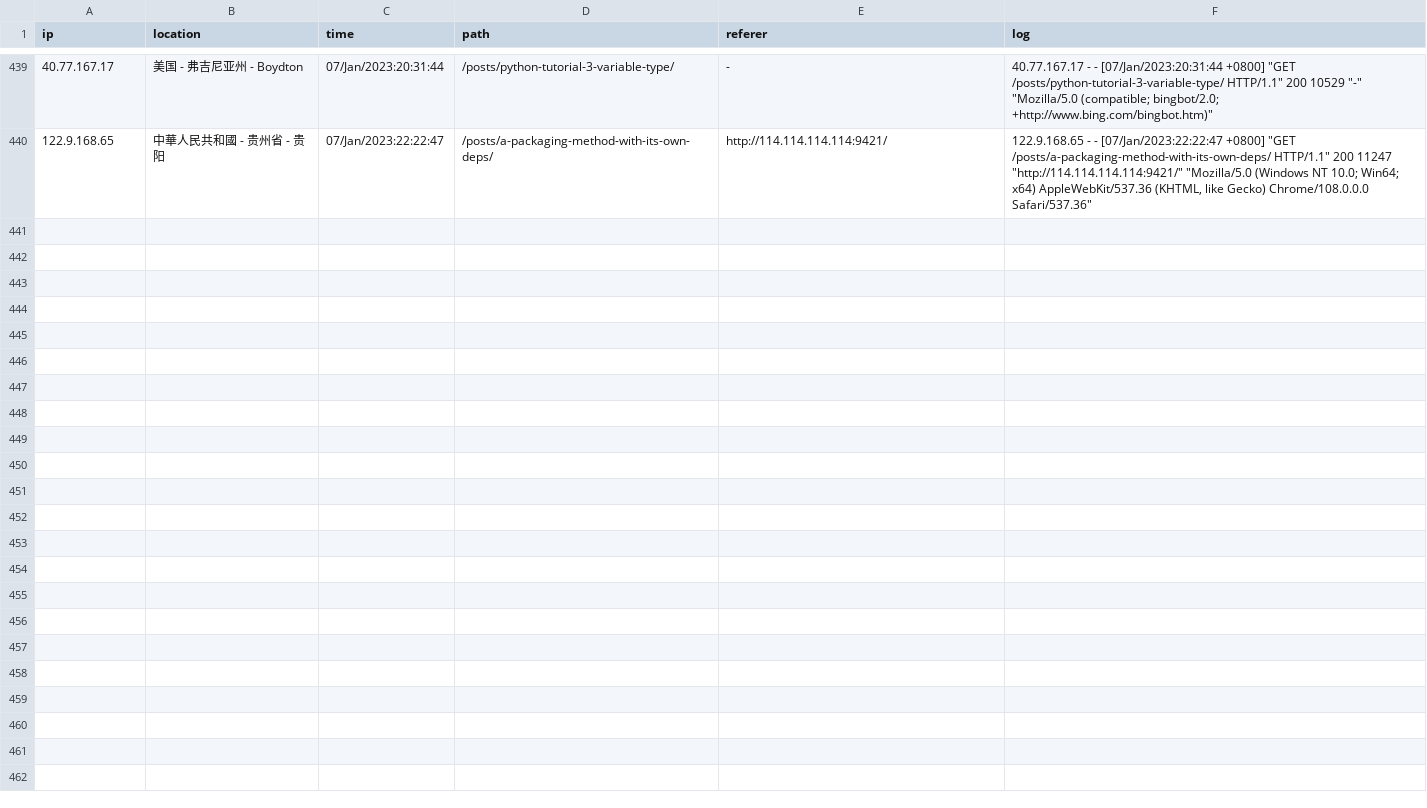
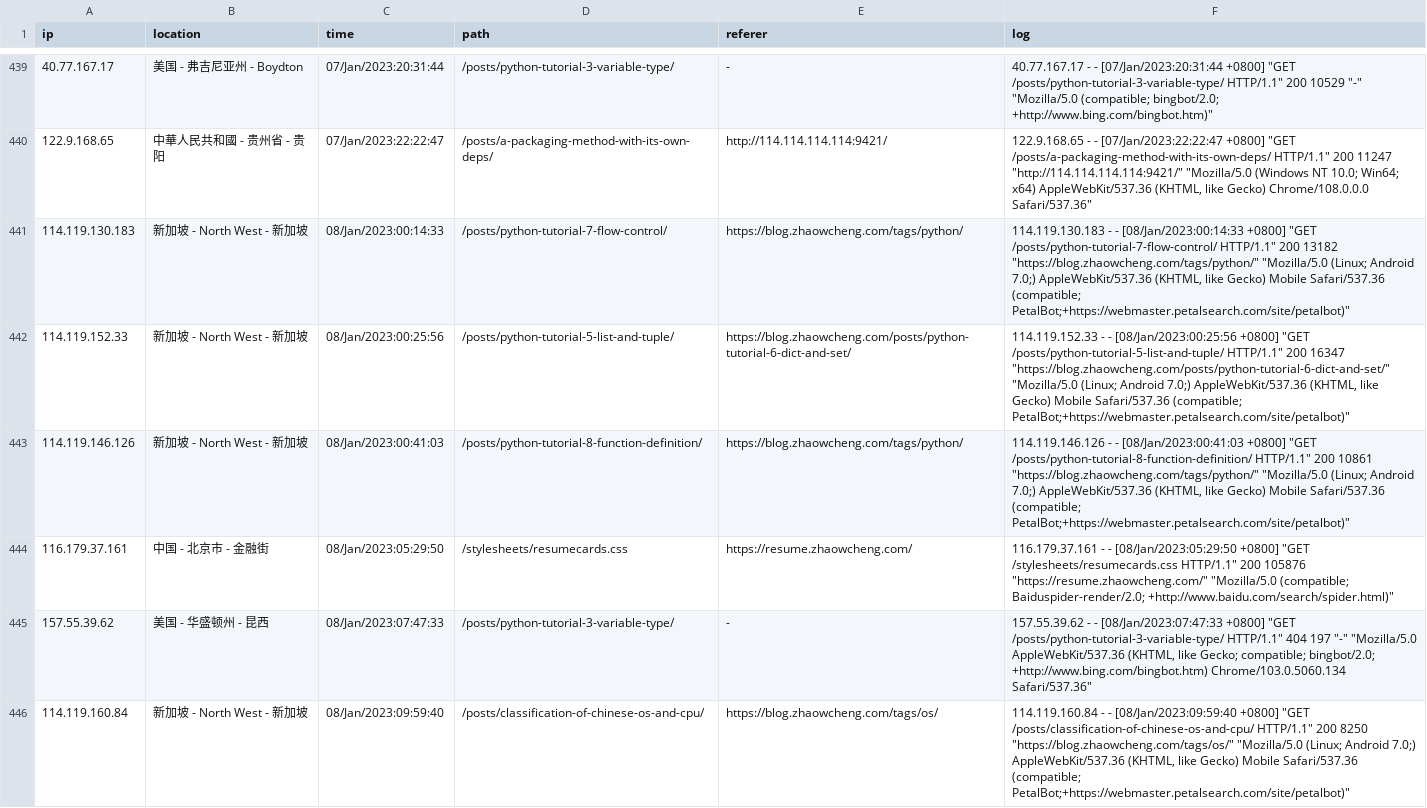
Before and after one commit to zhaowcheng/zhaowcheng.com, a CSV file: data/pageviews.csv, drawn as a sheet; only a part is shown, gaps mark what is left out.

Commit message:
update 2023-01-08 pageviews

```diff
--- a/data/pageviews.csv
+++ b/data/pageviews.csv
@@ -879 +879,13 @@ ip,location,time,path,referer,log
 "
+114.119.130.183,新加坡 - North West - 新加坡,08/Jan/2023:00:14:33,/posts/python-tutorial-7-flow-control/,https://blog.zhaowcheng.com/tags/python/,"114.119.130.183 - - [08/Jan/2023:00:14:33 +0800] ""GET /posts/python-tutorial-7-flow-control/ HTTP/1.1"" 200 13182 ""https://blog.zhaowcheng.com/tags/python/"" ""Mozilla/5.0 (Linux; Android 7.0;) AppleWebKit/537.36 (KHTML, like Gecko) Mobile Safari/537.36 (compatible; PetalBot;+https://webmaster.petalsearch.com/site/petalbot)""
+"
+114.119.152.33,新加坡 - North West - 新加坡,08/Jan/2023:00:25:56,/posts/python-tutorial-5-list-and-tuple/,https://blog.zhaowcheng.com/posts/python-tutorial-6-dict-and-set/,"114.119.152.33 - - [08/Jan/2023:00:25:56 +0800] ""GET /posts/python-tutorial-5-list-and-tuple/ HTTP/1.1"" 200 16347 ""https://blog.zhaowcheng.com/posts/python-tutorial-6-dict-and-set/"" ""Mozilla/5.0 (Linux; Android 7.0;) AppleWebKit/537.36 (KHTML, like Gecko) Mobile Safari/537.36 (compatible; PetalBot;+https://webmaster.petalsearch.com/site/petalbot)""
+"
+114.119.146.126,新加坡 - North West - 新加坡,08/Jan/2023:00:41:03,/posts/python-tutorial-8-function-definition/,https://blog.zhaowcheng.com/tags/python/,"114.119.146.126 - - [08/Jan/2023:00:41:03 +0800] ""GET /posts/python-tutorial-8-function-definition/ HTTP/1.1"" 200 10861 ""https://blog.zhaowcheng.com/tags/python/"" ""Mozilla/5.0 (Linux; Android 7.0;) AppleWebKit/537.36 (KHTML, like Gecko) Mobile Safari/537.36 (compatible; PetalBot;+https://webmaster.petalsearch.com/site/petalbot)""
+"
+116.179.37.161,中国 - 北京市 - 金融街,08/Jan/2023:05:29:50,/stylesheets/resumecards.css,https://resume.zhaowcheng.com/,"116.179.37.161 - - [08/Jan/2023:05:29:50 +0800] ""GET /stylesheets/resumecards.css HTTP/1.1"" 200 105876 ""https://resume.zhaowcheng.com/"" ""Mozilla/5.0 (compatible; Baiduspider-render/2.0; +http://www.baidu.com/search/spider.html)""
+"
+157.55.39.62,美国 - 华盛顿州 - 昆西,08/Jan/2023:07:47:33,/posts/python-tutorial-3-variable-type/,-,"157.55.39.62 - - [08/Jan/2023:07:47:33 +0800] ""GET /posts/python-tutorial-3-variable-type/ HTTP/1.1"" 404 197 ""-"" ""Mozilla/5.0 AppleWebKit/537.36 (KHTML, like Gecko; compatible; bingbot/2.0; +http://www.bing.com/bingbot.htm) Chrome/103.0.5060.134 Safari/537.36""
+"
+114.119.160.84,新加坡 - North West - 新加坡,08/Jan/2023:09:59:40,/posts/classification-of-chinese-os-and-cpu/,https://blog.zhaowcheng.com/tags/os/,"114.119.160.84 - - [08/Jan/2023:09:59:40 +0800] ""GET /posts/classification-of-chinese-os-and-cpu/ HTTP/1.1"" 200 8250 ""https://blog.zhaowcheng.com/tags/os/"" ""Mozilla/5.0 (Linux; Android 7.0;) AppleWebKit/537.36 (KHTML, like Gecko) Mobile Safari/537.36 (compatible; PetalBot;+https://webmaster.petalsearch.com/site/petalbot)""
+"
```
Also changed, not shown: 1 other file.
